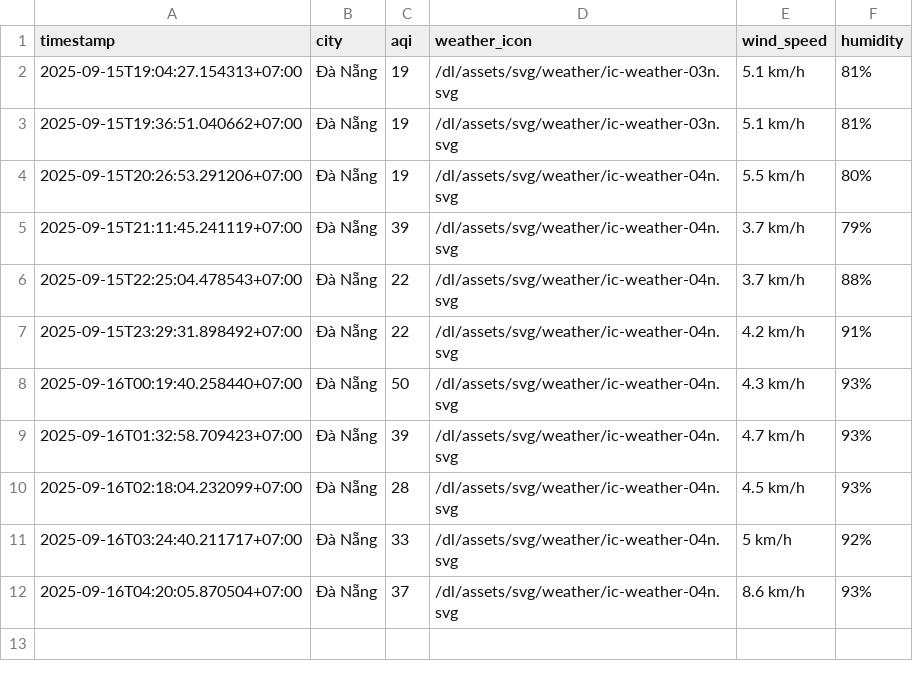
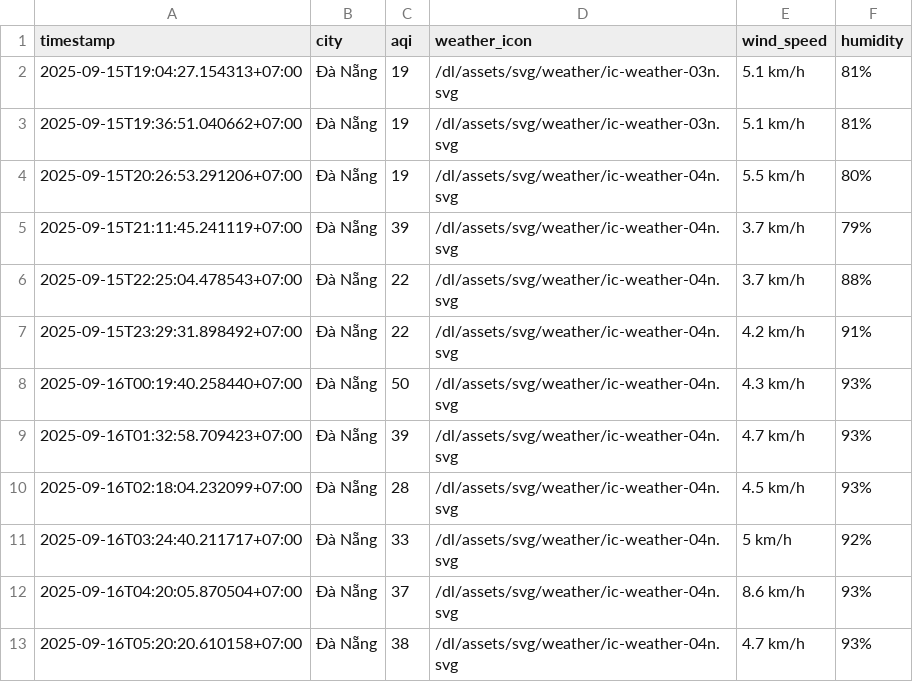
Before and after one commit to HiAmNear/iqair-crawling, a CSV file: result/da-nang/aqi_da-nang_2025_sep.csv, drawn as a sheet; the diff names each change by its address in the sheet, - before the commit and + after, or states it on an @@ line.

```diff
--- a/result/da-nang/aqi_da-nang_2025_sep.csv
+++ b/result/da-nang/aqi_da-nang_2025_sep.csv
+row 13: 2025-09-16T05:20:20.610158+07:00 | Đà Nẵng | 38 | /dl/assets/svg/weather/ic-weather-04n.svg | 4.7 km/h | 93%
```
Also changed, not shown: result/can-tho/aqi_can-tho_2025_sep.csv, result/hai-phong/aqi_hai-phong_2025_sep.csv, 4 other files.
